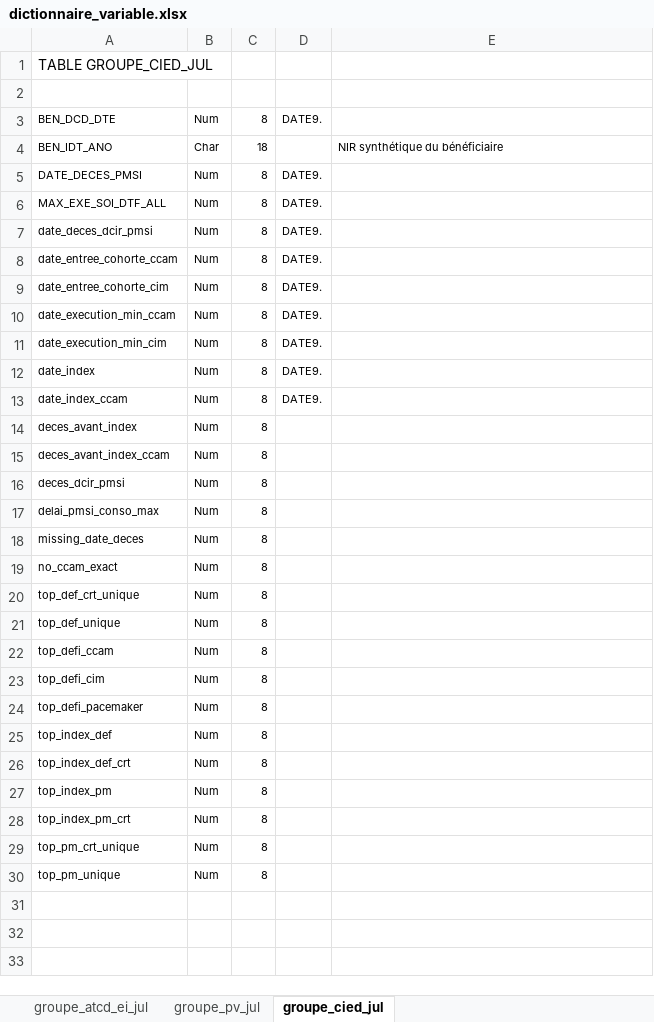
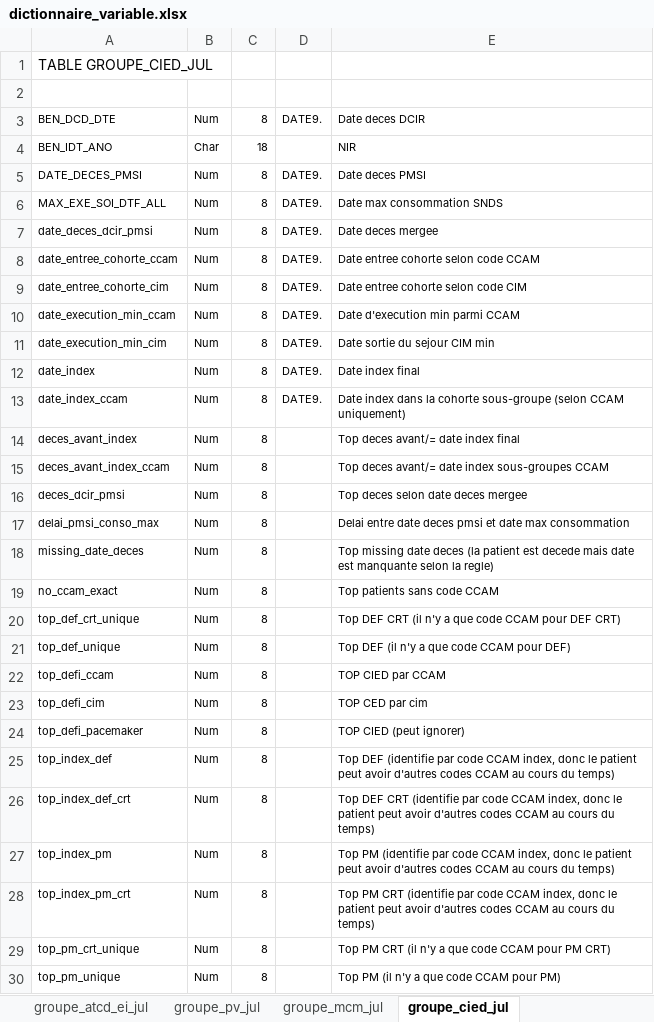
Before and after one commit to anh2tran/Endocarditis, an Excel workbook: dictionnaire_variable.xlsx, sheet groupe_cied_jul, drawn as a sheet; values as stored, in another font and other column widths than the file's, no borders; the diff names each change by its address in the sheet, - before the commit and + after, or states it on an @@ line.

```diff
--- a/dictionnaire_variable.xlsx (sheet groupe_cied_jul)
+++ b/dictionnaire_variable.xlsx (sheet groupe_cied_jul)
+sheet tab: groupe_mcm_jul
-E3: (empty)
+E3: Date deces DCIR
-E4: NIR synthétique du bénéficiaire
+E4: NIR
-E5: (empty)
+E5: Date deces PMSI
-E6: (empty)
+E6: Date max consommation SNDS
-E7: (empty)
+E7: Date deces mergee
-E8: (empty)
+E8: Date entree cohorte selon code CCAM
-E9: (empty)
+E9: Date entree cohorte selon code CIM
-E10: (empty)
+E10: Date d'execution min parmi CCAM
-E11: (empty)
+E11: Date sortie du sejour CIM min
-E12: (empty)
+E12: Date index final
-E13: (empty)
+E13: Date index dans la cohorte sous-groupe (selon CCAM uniquement)
-E14: (empty)
+E14: Top deces avant/= date index final
-E15: (empty)
+E15: Top deces avant/= date index sous-groupes CCAM
-E16: (empty)
+E16: Top deces selon date deces mergee
-E17: (empty)
+E17: Delai entre date deces pmsi et date max consommation
-E18: (empty)
+E18: Top missing date deces (la patient est decede mais date est manquante selon la regle)
-E19: (empty)
+E19: Top patients sans code CCAM
-E20: (empty)
+E20: Top DEF CRT (il n'y a que code CCAM pour DEF CRT)
-E21: (empty)
+E21: Top DEF (il n'y a que code CCAM pour DEF)
-E22: (empty)
+E22: TOP CIED par CCAM
-E23: (empty)
+E23: TOP CED par cim
-E24: (empty)
+E24: TOP CIED (peut ignorer)
-E25: (empty)
+E25: Top DEF (identifie par code CCAM index, donc le patient peut avoir d'autres codes CCAM au cours du temps)
-E26: (empty)
+E26: Top DEF CRT (identifie par code CCAM index, donc le patient peut avoir d'autres codes CCAM au cours du temps)
-E27: (empty)
+E27: Top PM (identifie par code CCAM index, donc le patient peut avoir d'autres codes CCAM au cours du temps)
-E28: (empty)
+E28: Top PM CRT (identifie par code CCAM index, donc le patient peut avoir d'autres codes CCAM au cours du temps)
-E29: (empty)
+E29: Top PM CRT (il n'y a que code CCAM pour PM CRT)
-E30: (empty)
+E30: Top PM (il n'y a que code CCAM pour PM)
```
Also changed, not shown: sheet groupe_pv_jul, other sheet tabs.
